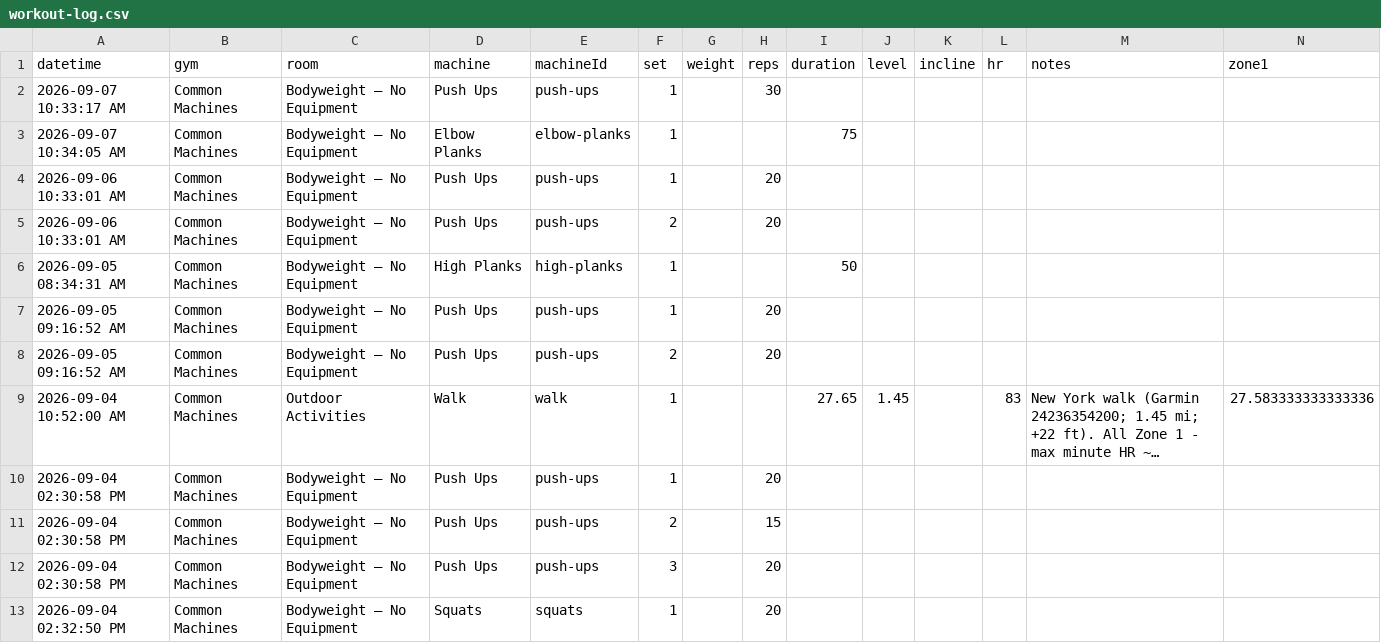
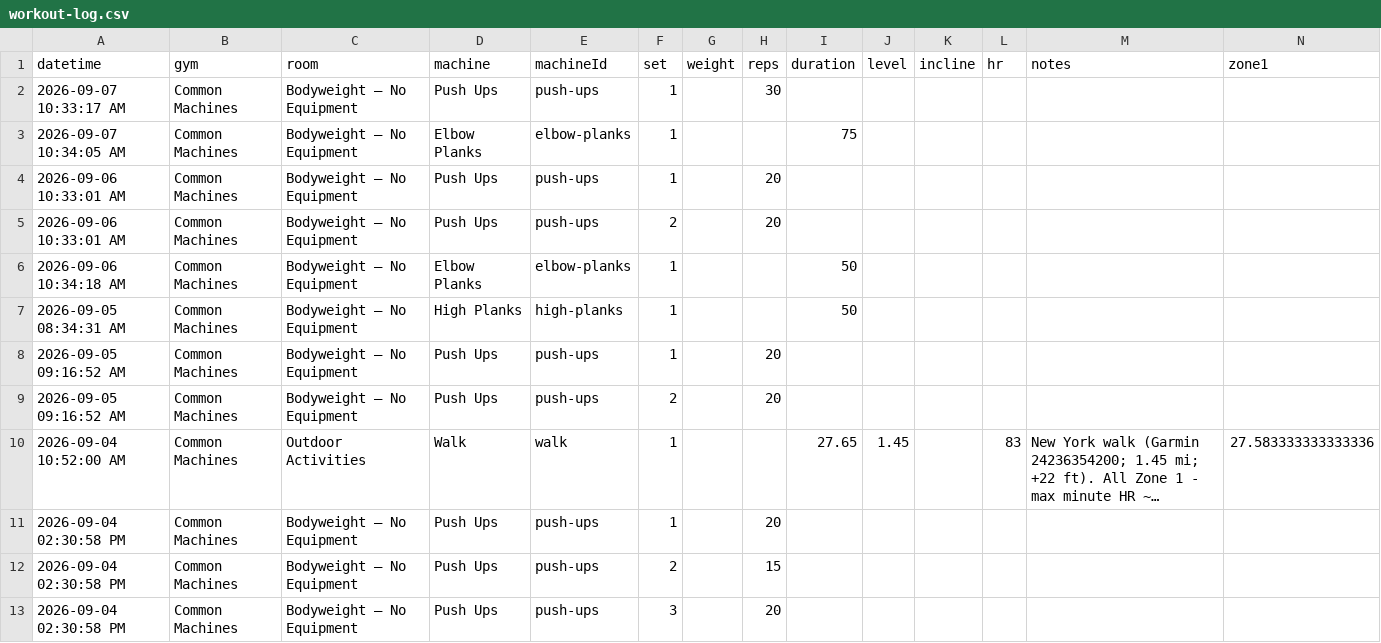
Before and after one commit to jaschro/logtrim, a CSV file: workout-log.csv, drawn as a sheet; only a part is shown; the shorter side is filled out with more unchanged rows; long unchanged cells end in …; rows hold the shown columns only; the diff names each change by its address in the sheet, - before the commit and + after, or states it on an @@ line.

Commit message:
Update workout log CSV

```diff
--- a/workout-log.csv
+++ b/workout-log.csv
+row 6: 2026-09-06 10:34:18 AM | Common Machines | Bodyweight — No Equipment | Elbow Planks | elbow-planks | 1 |  |  | 50
```
